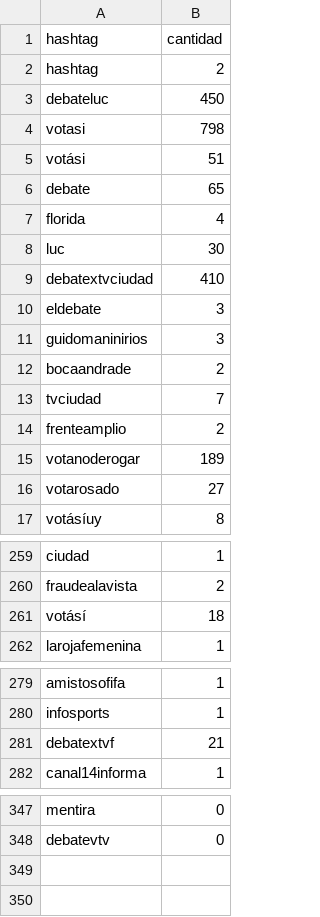
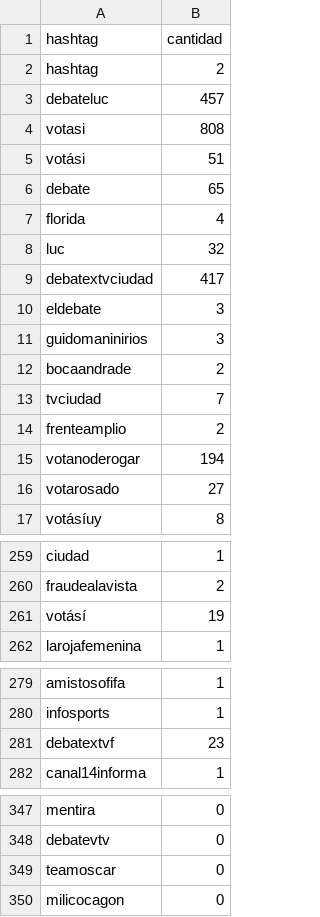
Before and after one commit to verdierdiego/debate-luc, a CSV file: hashtags.csv, drawn as a sheet; only a part is shown, gaps mark what is left out.

```diff
--- a/hashtags.csv
+++ b/hashtags.csv
@@ -2,4 +2,4 @@ hashtag,cantidad
 hashtag,2
-debateluc,450
-votasi,798
+debateluc,457
+votasi,808
 votási,51
@@ -7,4 +7,4 @@ debate,65
 florida,4
-luc,30
-debatextvciudad,410
+luc,32
+debatextvciudad,417
 eldebate,3
@@ -14,3 +14,3 @@ tvciudad,7
 frenteamplio,2
-votanoderogar,189
+votanoderogar,194
 votarosado,27
@@ -260,3 +260,3 @@ ciudad,1
 fraudealavista,2
-votásí,18
+votásí,19
 larojafemenina,1
@@ -280,3 +280,3 @@ amistosofifa,1
 infosports,1
-debatextvf,21
+debatextvf,23
 canal14informa,1
@@ -348 +348,3 @@ mentira,0
 debatevtv,0
+teamoscar,0
+milicocagon,0
```
Also changed, not shown: menciones.csv, 2 other files.
